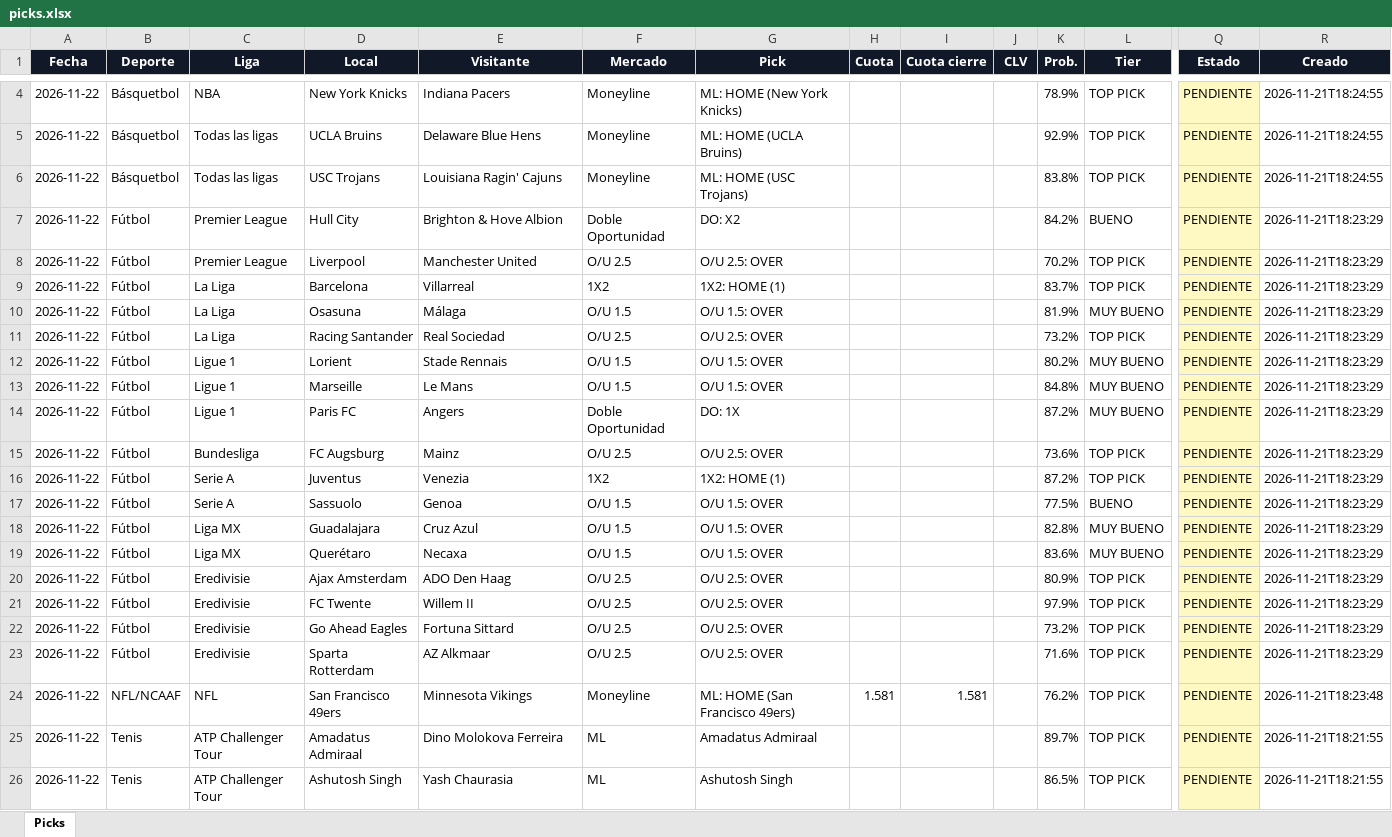
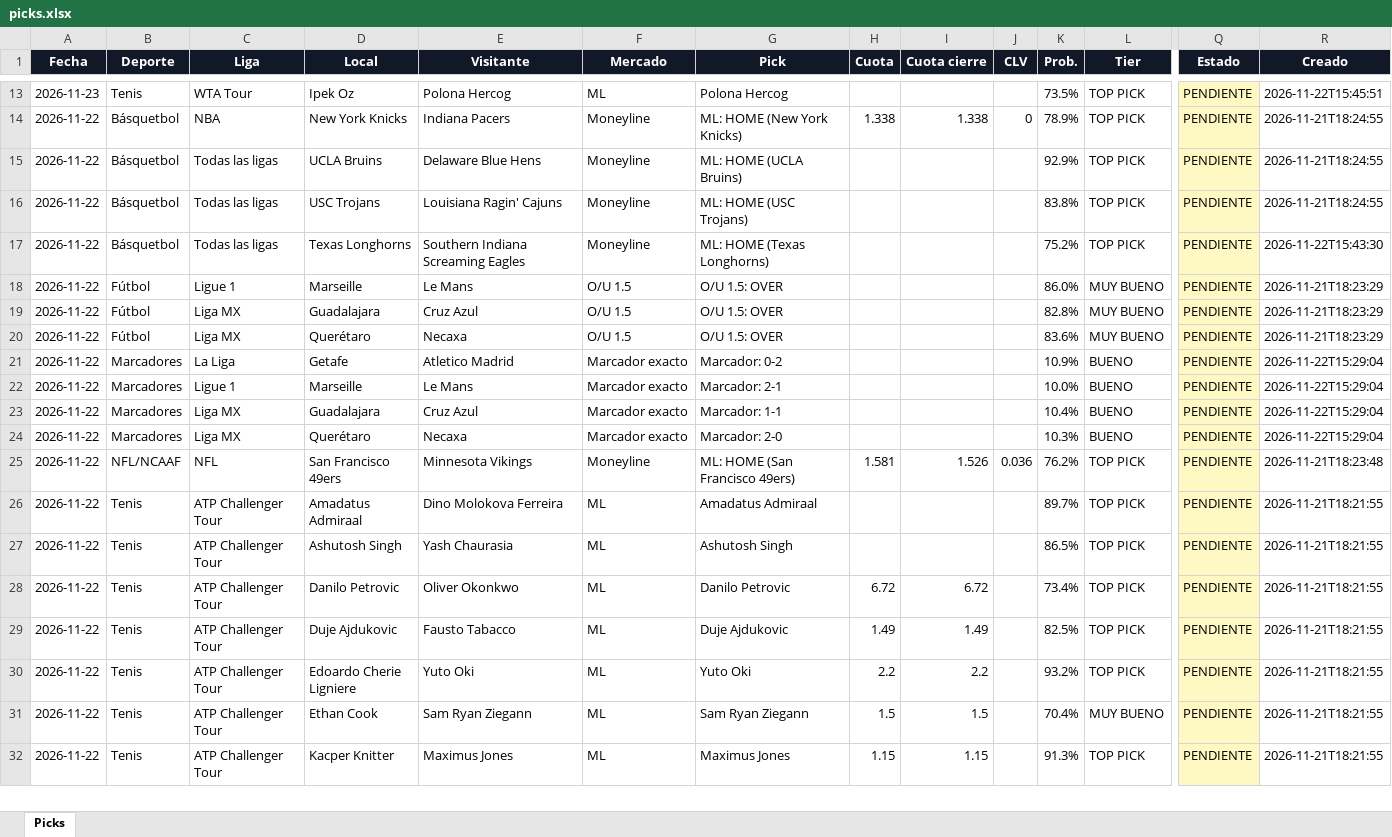
Before and after one commit to Adlax08/kronos-picks-web, an Excel workbook: data/picks.xlsx, sheet Picks, drawn as a sheet; only a part is shown, gaps mark what is left out; the shorter side is filled out with more unchanged rows; values as stored, in another font and other column widths than the file's, no borders; removed rows and columns are numbered as before the commit, all else as after; rows hold the shown columns only; the diff covers the shown part only; the diff names each change by its address in the sheet, - before the commit and + after, or states it on an @@ line.

Commit message:
Picks 2026-11-22 15:48

```diff
--- a/data/picks.xlsx (sheet Picks)
+++ b/data/picks.xlsx (sheet Picks)
+row 13: 2026-11-23 | Tenis | WTA Tour | Ipek Oz | Polona Hercog | ML | Polona Hercog |  |  |  | 73.5% | TOP PICK | PENDIENTE | 2026-11-22T15:45:51
-H14 (Cuota): (empty)
+H14 (Cuota): 1.338
-I14 (Cuota cierre): (empty)
+I14 (Cuota cierre): 1.338
-J14 (CLV): (empty)
+J14 (CLV): 0
-row 7: 2026-11-22 | Fútbol | Premier League | Hull City | Brighton & Hove Albion | Doble Oportunidad | DO: X2 |  |  |  | 84.2% | BUENO | PENDIENTE | 2026-11-21T18:23:29
-row 8: 2026-11-22 | Fútbol | Premier League | Liverpool | Manchester United | O/U 2.5 | O/U 2.5: OVER |  |  |  | 70.2% | TOP PICK | PENDIENTE | 2026-11-21T18:23:29
-row 9: 2026-11-22 | Fútbol | La Liga | Barcelona | Villarreal | 1X2 | 1X2: HOME (1) |  |  |  | 83.7% | TOP PICK | PENDIENTE | 2026-11-21T18:23:29
-row 10: 2026-11-22 | Fútbol | La Liga | Osasuna | Málaga | O/U 1.5 | O/U 1.5: OVER |  |  |  | 81.9% | MUY BUENO | PENDIENTE | 2026-11-21T18:23:29
-B17 (Deporte): Fútbol
+B17 (Deporte): Básquetbol
-C17 (Liga): La Liga
+C17 (Liga): Todas las ligas
-D17 (Local): Racing Santander
+D17 (Local): Texas Longhorns
-E17 (Visitante): Real Sociedad
+E17 (Visitante): Southern Indiana Screaming Eagles
-F17 (Mercado): O/U 2.5
+F17 (Mercado): Moneyline
-G17 (Pick): O/U 2.5: OVER
+G17 (Pick): ML: HOME (Texas Longhorns)
-K17 (Prob.): 73.2%
+K17 (Prob.): 75.2%
-R17 (Creado): 2026-11-21T18:23:29
+R17 (Creado): 2026-11-22T15:43:30
-row 12: 2026-11-22 | Fútbol | Ligue 1 | Lorient | Stade Rennais | O/U 1.5 | O/U 1.5: OVER |  |  |  | 80.2% | MUY BUENO | PENDIENTE | 2026-11-21T18:23:29
-K18 (Prob.): 84.8%
+K18 (Prob.): 86.0%
-row 14: 2026-11-22 | Fútbol | Ligue 1 | Paris FC | Angers | Doble Oportunidad | DO: 1X |  |  |  | 87.2% | MUY BUENO | PENDIENTE | 2026-11-21T18:23:29
-row 15: 2026-11-22 | Fútbol | Bundesliga | FC Augsburg | Mainz | O/U 2.5 | O/U 2.5: OVER |  |  |  | 73.6% | TOP PICK | PENDIENTE | 2026-11-21T18:23:29
-row 16: 2026-11-22 | Fútbol | Serie A | Juventus | Venezia | 1X2 | 1X2: HOME (1) |  |  |  | 87.2% | TOP PICK | PENDIENTE | 2026-11-21T18:23:29
-row 17: 2026-11-22 | Fútbol | Serie A | Sassuolo | Genoa | O/U 1.5 | O/U 1.5: OVER |  |  |  | 77.5% | BUENO | PENDIENTE | 2026-11-21T18:23:29
-row 20: 2026-11-22 | Fútbol | Eredivisie | Ajax Amsterdam | ADO Den Haag | O/U 2.5 | O/U 2.5: OVER |  |  |  | 80.9% | TOP PICK | PENDIENTE | 2026-11-21T18:23:29
-row 21: 2026-11-22 | Fútbol | Eredivisie | FC Twente | Willem II | O/U 2.5 | O/U 2.5: OVER |  |  |  | 97.9% | TOP PICK | PENDIENTE | 2026-11-21T18:23:29
-row 22: 2026-11-22 | Fútbol | Eredivisie | Go Ahead Eagles | Fortuna Sittard | O/U 2.5 | O/U 2.5: OVER |  |  |  | 73.2% | TOP PICK | PENDIENTE | 2026-11-21T18:23:29
-row 23: 2026-11-22 | Fútbol | Eredivisie | Sparta Rotterdam | AZ Alkmaar | O/U 2.5 | O/U 2.5: OVER |  |  |  | 71.6% | TOP PICK | PENDIENTE | 2026-11-21T18:23:29
+row 21: 2026-11-22 | Marcadores | La Liga | Getafe | Atletico Madrid | Marcador exacto | Marcador: 0-2 |  |  |  | 10.9% | BUENO | PENDIENTE | 2026-11-22T15:29:04
+row 22: 2026-11-22 | Marcadores | Ligue 1 | Marseille | Le Mans | Marcador exacto | Marcador: 2-1 |  |  |  | 10.0% | BUENO | PENDIENTE | 2026-11-22T15:29:04
+row 23: 2026-11-22 | Marcadores | Liga MX | Guadalajara | Cruz Azul | Marcador exacto | Marcador: 1-1 |  |  |  | 10.4% | BUENO | PENDIENTE | 2026-11-22T15:29:04
+row 24: 2026-11-22 | Marcadores | Liga MX | Querétaro | Necaxa | Marcador exacto | Marcador: 2-0 |  |  |  | 10.3% | BUENO | PENDIENTE | 2026-11-22T15:29:04
-I25 (Cuota cierre): 1.581
+I25 (Cuota cierre): 1.526
-J25 (CLV): (empty)
+J25 (CLV): 0.036
```
Also changed, not shown: 10 added rows, 1 removed row and 17 edited cells elsewhere in this sheet, 49 other files.
